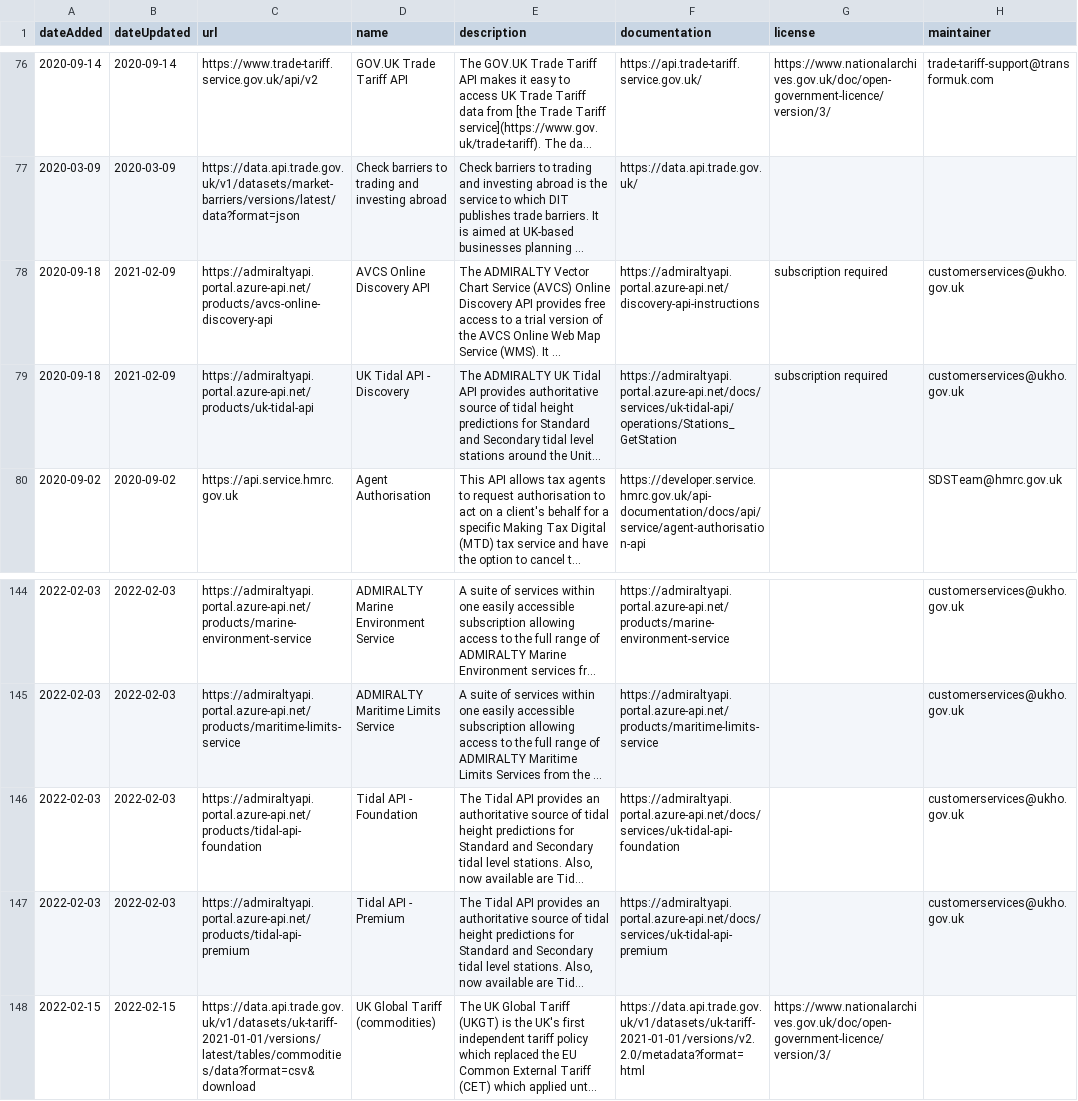
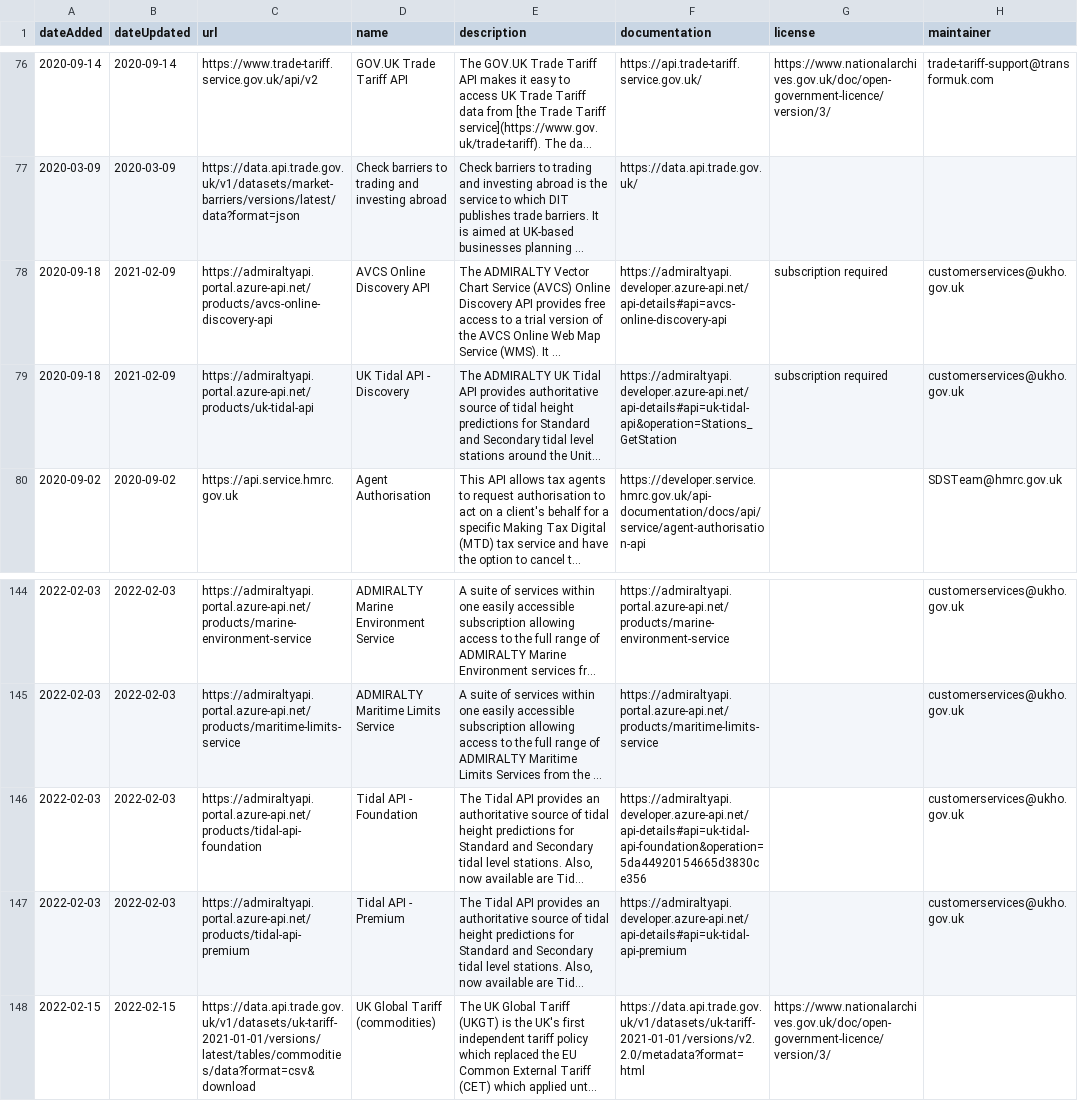
Before and after one commit to co-cddo/api-catalogue, a CSV file: data/catalogue.csv, drawn as a sheet; only a part is shown, gaps mark what is left out; long unchanged cells end in …; the diff names each change by its address in the sheet, - before the commit and + after, or states it on an @@ line.

Commit message:
Update admiralty document links where change obvious

```diff
--- a/data/catalogue.csv
+++ b/data/catalogue.csv
-F78 (documentation): https://admiraltyapi.portal.azure-api.net/discovery-api-instructions
+F78 (documentation): https://admiraltyapi.developer.azure-api.net/api-details#api=avcs-online-discovery-api
-F79 (documentation): https://admiraltyapi.portal.azure-api.net/docs/services/uk-tidal-api/operations/Stations_GetStation
+F79 (documentation): https://admiraltyapi.developer.azure-api.net/api-details#api=uk-tidal-api&operation=Stations_GetStation
-F146 (documentation): https://admiraltyapi.portal.azure-api.net/docs/services/uk-tidal-api-foundation
+F146 (documentation): https://admiraltyapi.developer.azure-api.net/api-details#api=uk-tidal-api-foundation&operation=5da44920154665d3830ce356
-F147 (documentation): https://admiraltyapi.portal.azure-api.net/docs/services/uk-tidal-api-premium
+F147 (documentation): https://admiraltyapi.developer.azure-api.net/api-details#api=uk-tidal-api-premium
```
